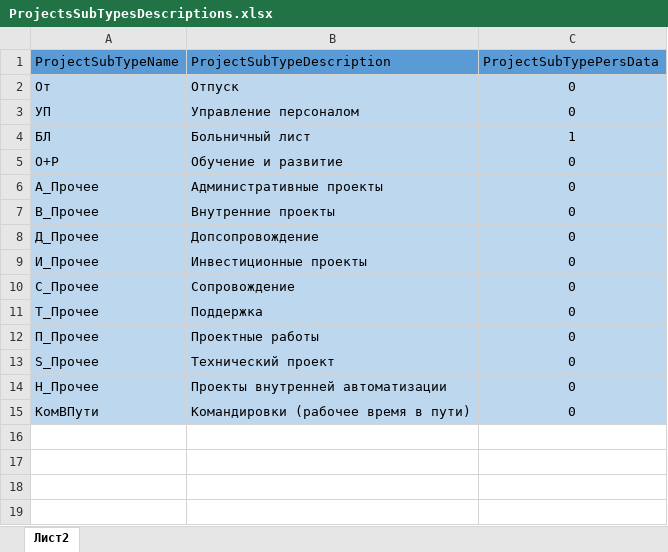
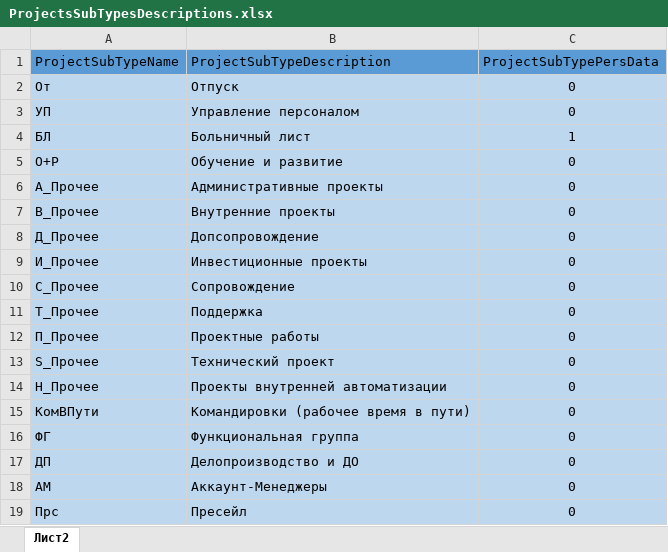
Before and after one commit to DIVIGL1/DES.LM.Reports, an Excel workbook: Parameters/ProjectsSubTypesDescriptions.xlsx, sheet Лист2, drawn as a sheet; values as stored, in another font and other column widths than the file's, no borders; the diff names each change by its address in the sheet, - before the commit and + after, or states it on an @@ line.

```diff
--- a/Parameters/ProjectsSubTypesDescriptions.xlsx (sheet Лист2)
+++ b/Parameters/ProjectsSubTypesDescriptions.xlsx (sheet Лист2)
+row 16: ФГ | Функциональная группа | 0
+row 17: ДП | Делопроизводство и ДО | 0
+row 18: АМ | Аккаунт-Менеджеры | 0
+row 19: Прс | Пресейл | 0
```
Also changed, not shown: Parameters/ProjectsSubTypes.xlsx, Parameters/ShortFNNames.xlsx.
